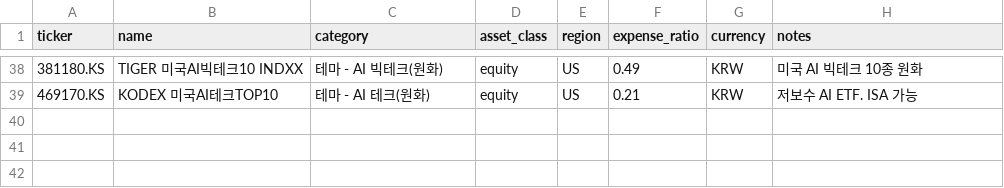
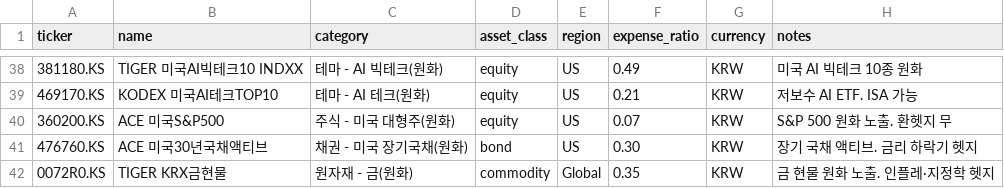
Before and after one commit to kimhyuntae0423-art/stock-coin-dashboard, a CSV file: core_etfs.csv, drawn as a sheet; only a part is shown, gaps mark what is left out; the diff names each change by its address in the sheet, - before the commit and + after, or states it on an @@ line.

```diff
--- a/core_etfs.csv
+++ b/core_etfs.csv
+row 40: 360200.KS | ACE 미국S&P500 | 주식 - 미국 대형주(원화) | equity | US | 0.07 | KRW | S&P 500 원화 노출. 환헷지 무
+row 41: 476760.KS | ACE 미국30년국채액티브 | 채권 - 미국 장기국채(원화) | bond | US | 0.30 | KRW | 장기 국채 액티브. 금리 하락기 헷지
+row 42: 0072R0.KS | TIGER KRX금현물 | 원자재 - 금(원화) | commodity | Global | 0.35 | KRW | 금 현물 원화 노출. 인플레·지정학 헷지
```
